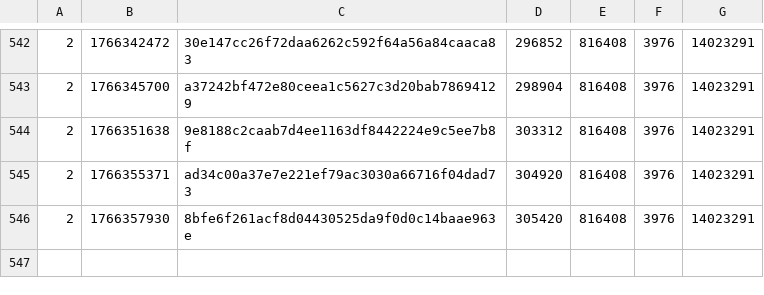
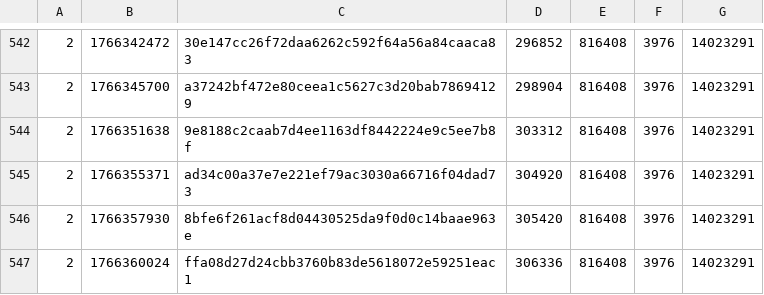
Before and after one commit to SAT-R/sa3, a CSV file: reports/progress-sa3-nonmatching.csv, drawn as a sheet; only a part is shown, gaps mark what is left out.

```diff
--- a/reports/progress-sa3-nonmatching.csv
+++ b/reports/progress-sa3-nonmatching.csv
@@ -546 +546,2 @@
 2,1766357930,8bfe6f261acf8d04430525da9f0d0c14baae963e,305420,816408,3976,14023291
+2,1766360024,ffa08d27d24cbb3760b83de5618072e59251eac1,306336,816408,3976,14023291
```
Also changed, not shown: reports/progress-sa3-matching.csv, 2 other files.
